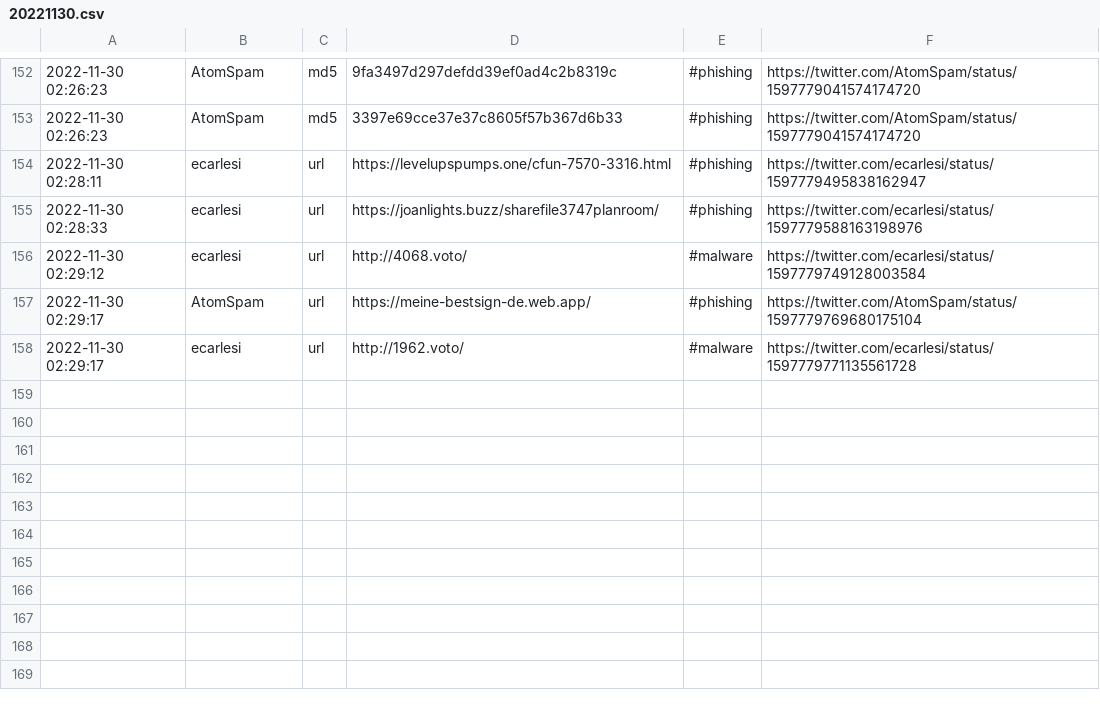
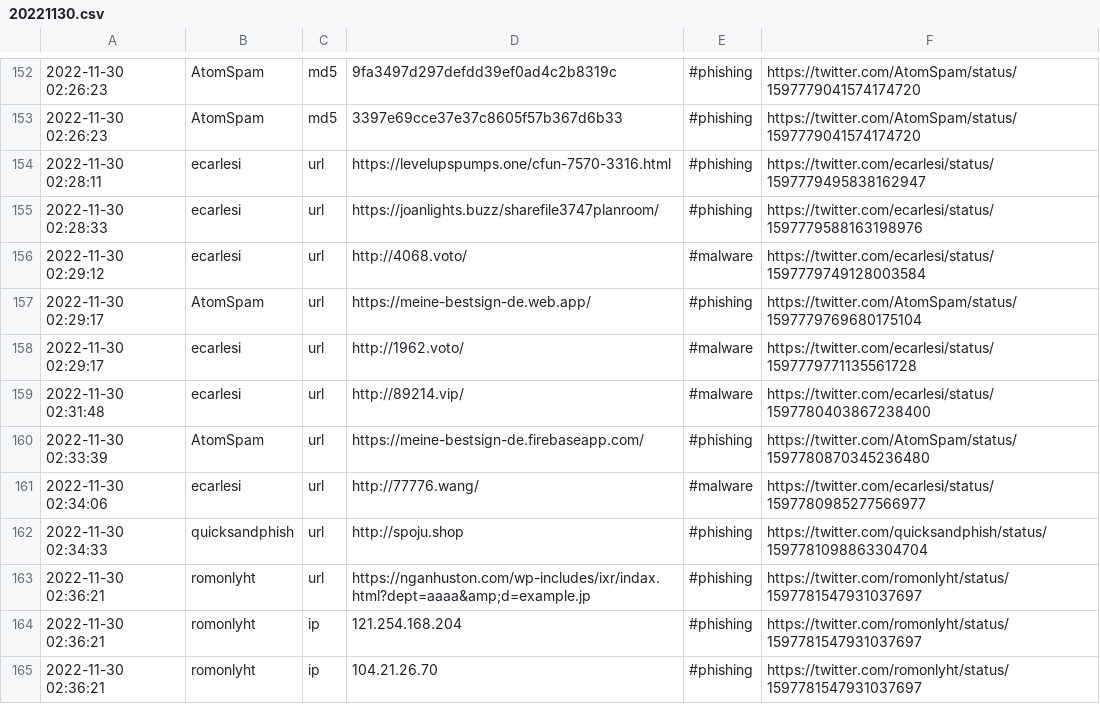
Before and after one commit to nankopeter/TweetFeed, a CSV file: 202211/20221130.csv, drawn as a sheet; only a part is shown, gaps mark what is left out.

```diff
--- a/202211/20221130.csv
+++ b/202211/20221130.csv
@@ -158 +158,8 @@
 2022-11-30 02:29:17,ecarlesi,url,http://1962.voto/,#malware,https://twitter.com/ecarlesi/status/1597779771135561728
+2022-11-30 02:31:48,ecarlesi,url,http://89214.vip/,#malware,https://twitter.com/ecarlesi/status/1597780403867238400
+2022-11-30 02:33:39,AtomSpam,url,https://meine-bestsign-de.firebaseapp.com/,#phishing,https://twitter.com/AtomSpam/status/1597780870345236480
+2022-11-30 02:34:06,ecarlesi,url,http://77776.wang/,#malware,https://twitter.com/ecarlesi/status/1597780985277566977
+2022-11-30 02:34:33,quicksandphish,url,http://spoju.shop,#phishing,https://twitter.com/quicksandphish/status/1597781098863304704
+2022-11-30 02:36:21,romonlyht,url,https://nganhuston.com/wp-includes/ixr/indax.html?dept=aaaa&amp;d=example.jp,#phishing,https://twitter.com/romonlyht/status/1597781547931037697
+2022-11-30 02:36:21,romonlyht,ip,121.254.168.204,#phishing,https://twitter.com/romonlyht/status/1597781547931037697
+2022-11-30 02:36:21,romonlyht,ip,104.21.26.70,#phishing,https://twitter.com/romonlyht/status/1597781547931037697
```
Also changed, not shown: today.csv, 3 other files.
